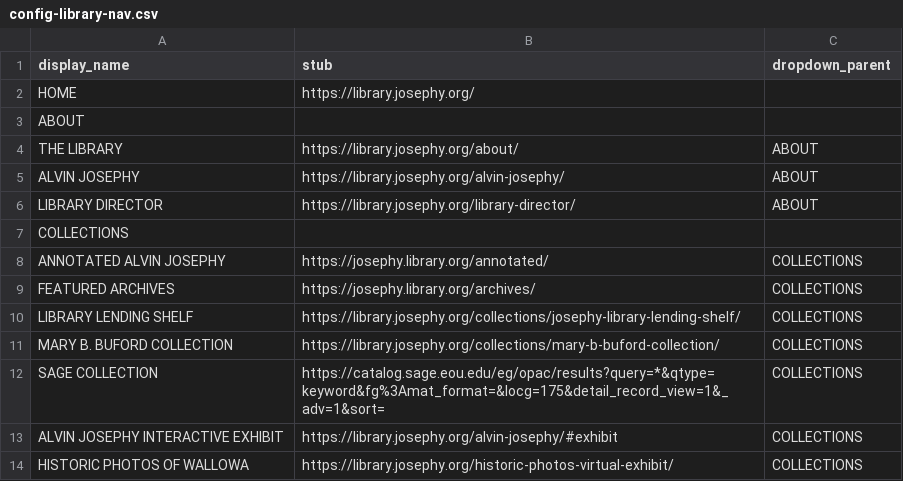
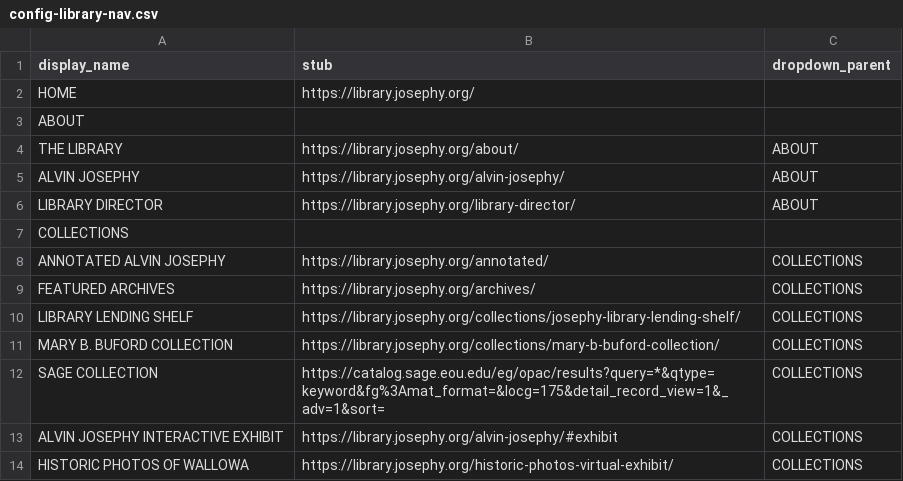
Before and after one commit to josephylibrary/annotatedjosephy, a CSV file: _data/config-library-nav.csv, drawn as a sheet; only a part is shown.

Commit message:
Update Menu #2

```diff
--- a/_data/config-library-nav.csv
+++ b/_data/config-library-nav.csv
@@ -7,4 +7,4 @@ LIBRARY DIRECTOR,https://library.josephy.org/library-director/,ABOUT
 COLLECTIONS,,
-ANNOTATED ALVIN JOSEPHY,https://josephy.library.org/annotated/,COLLECTIONS
-FEATURED ARCHIVES,https://josephy.library.org/archives/,COLLECTIONS
+ANNOTATED ALVIN JOSEPHY,https://library.josephy.org/annotated/,COLLECTIONS
+FEATURED ARCHIVES,https://library.josephy.org/archives/,COLLECTIONS
 LIBRARY LENDING SHELF,https://library.josephy.org/collections/josephy-library-lending-shelf/,COLLECTIONS
```
